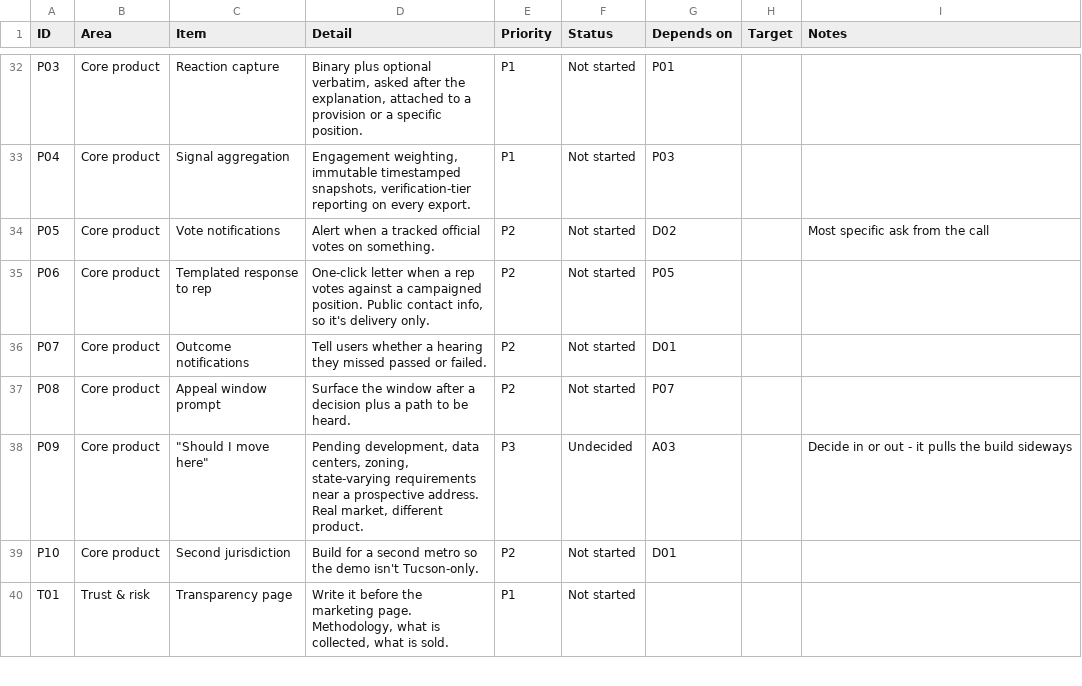
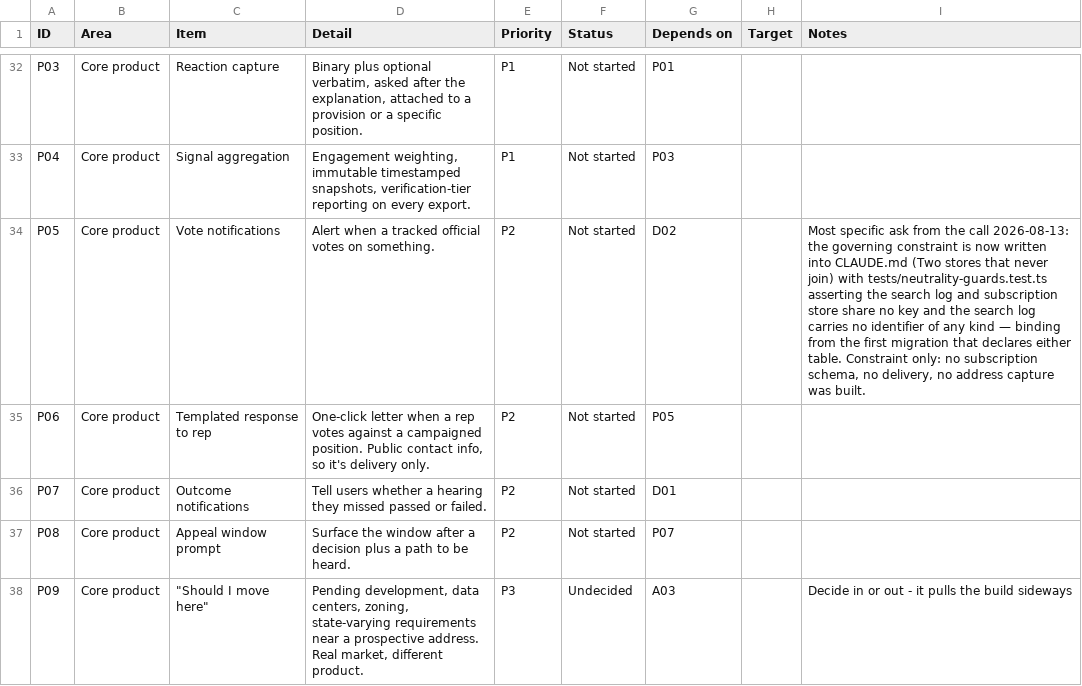
Before and after one commit to SeanJ22/meanwhile, a CSV file: docs/tracker.csv, drawn as a sheet; only a part is shown, gaps mark what is left out; the shorter side is filled out with more unchanged rows; the diff covers the shown part only.

```diff
--- a/docs/tracker.csv
+++ b/docs/tracker.csv
@@ -33,3 +33,3 @@ P03,Core product,Reaction capture,"Binary plus optional verbatim, asked after th
 P04,Core product,Signal aggregation,"Engagement weighting, immutable timestamped snapshots, verification-tier reporting on every export.",P1,Not started,P03,,
-P05,Core product,Vote notifications,Alert when a tracked official votes on something.,P2,Not started,D02,,Most specific ask from the call
+P05,Core product,Vote notifications,Alert when a tracked official votes on something.,P2,Not started,D02,,"Most specific ask from the call 2026-08-13: the governing constraint is now written into CLAUDE.md (Two stores that never join) with tests/neutrality-guards.test.ts asserting the search log and subscription store share no key and the search log carries no identifier of any kind — binding from the first migration that declares either table. Constraint only: no subscription schema, no delivery, no address capture was built."
 P06,Core product,Templated response to rep,"One-click letter when a rep votes against a campaigned position. Public contact info, so it's delivery only.",P2,Not started,P05,,
```
Also changed, not shown: 2 edited cells elsewhere in this file, 6 other files.
